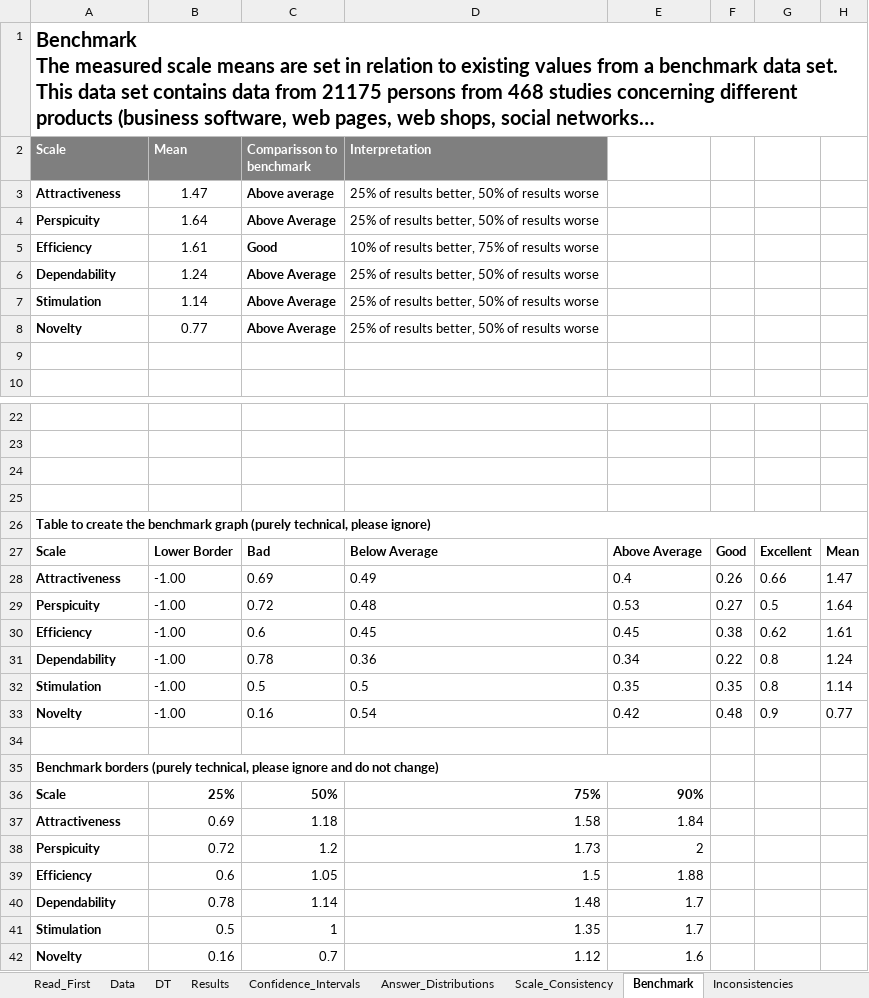
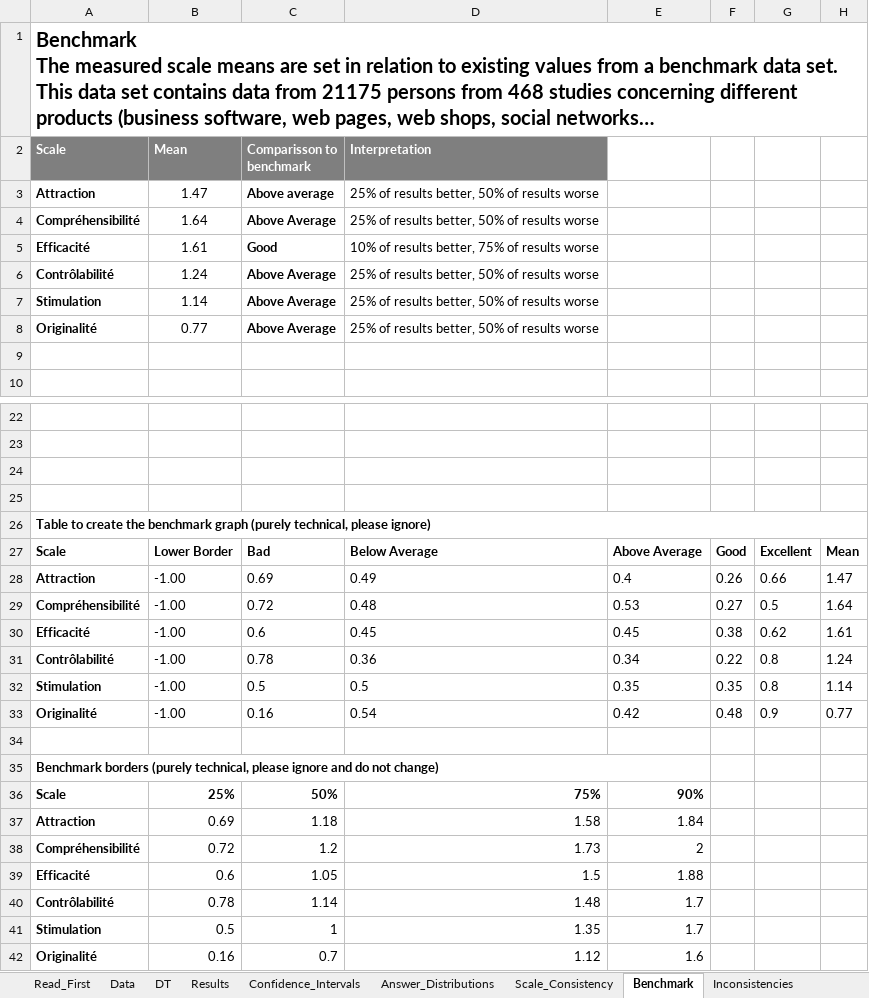
Before and after one commit to fabbiocrux/RR-workshop, an Excel workbook: assets/UEQ/Data_Analysis_Tools/UEQ_Data_Analysis_Tool_Version11.xlsx, sheet Benchmark, drawn as a sheet; only a part is shown, gaps mark what is left out; long unchanged cells end in …; values as stored, in another font and other column widths than the file's, no borders; charts and pictures not drawn; the diff names each change by its address in the sheet, - before the commit and + after, or states it on an @@ line.

```diff
--- a/assets/UEQ/Data_Analysis_Tools/UEQ_Data_Analysis_Tool_Version11.xlsx (sheet Benchmark)
+++ b/assets/UEQ/Data_Analysis_Tools/UEQ_Data_Analysis_Tool_Version11.xlsx (sheet Benchmark)
-A3 (Scale): Attractiveness
+A3 (Scale): Attraction
-A4 (Scale): Perspicuity
+A4 (Scale): Compréhensibilité
-A5 (Scale): Efficiency
+A5 (Scale): Efficacité
-A6 (Scale): Dependability
+A6 (Scale): Contrôlabilité
-A8 (Scale): Novelty
+A8 (Scale): Originalité
-A28 (Scale): Attractiveness
+A28 (Scale): Attraction
-A29 (Scale): Perspicuity
+A29 (Scale): Compréhensibilité
-A30 (Scale): Efficiency
+A30 (Scale): Efficacité
-A31 (Scale): Dependability
+A31 (Scale): Contrôlabilité
-A33 (Scale): Novelty
+A33 (Scale): Originalité
-A37 (Scale): Attractiveness
+A37 (Scale): Attraction
-A38 (Scale): Perspicuity
+A38 (Scale): Compréhensibilité
-A39 (Scale): Efficiency
+A39 (Scale): Efficacité
-A40 (Scale): Dependability
+A40 (Scale): Contrôlabilité
-A42 (Scale): Novelty
+A42 (Scale): Originalité
```
Also changed, not shown: sheet Results, sheet Answer_Distributions, sheet Scale_Consistency, sheet KPI_Calculation, sheet Sample_Size, sheet Confidence_Intervals, 3 more sheets, charts or pictures, data/Parameters.xlsx, 7 other files.
